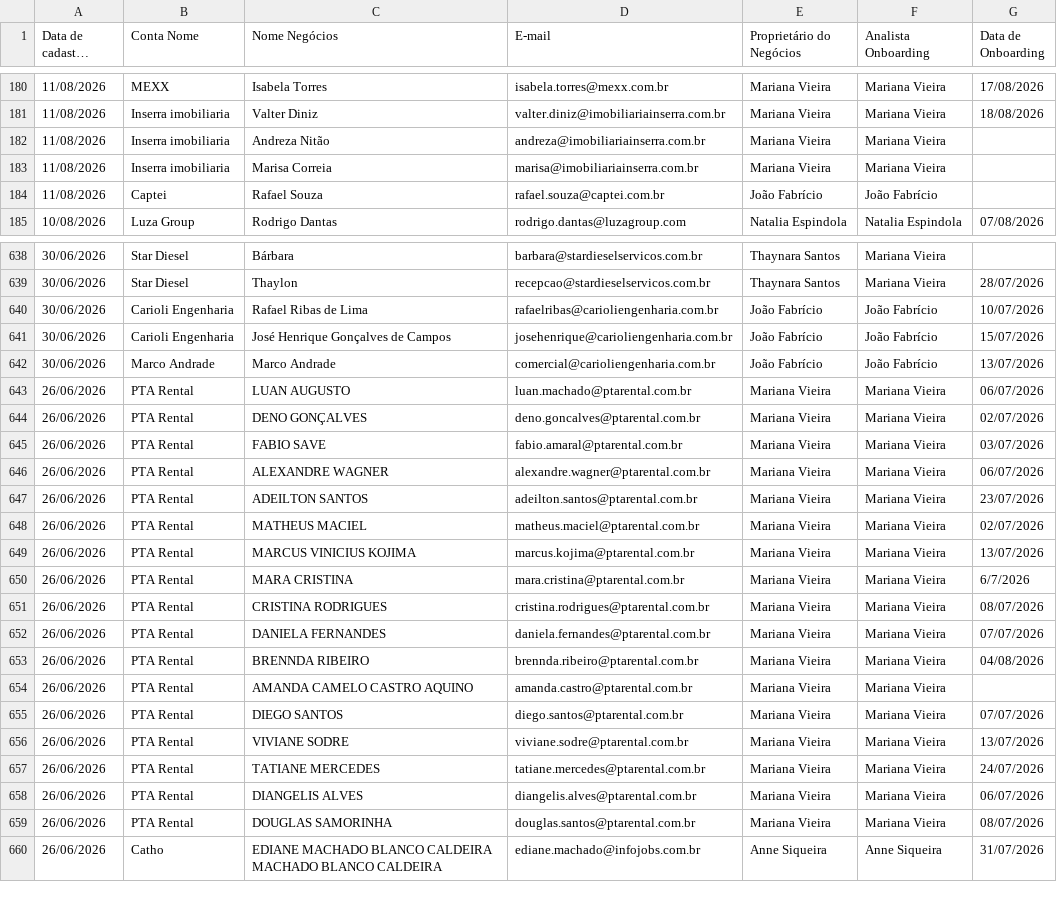
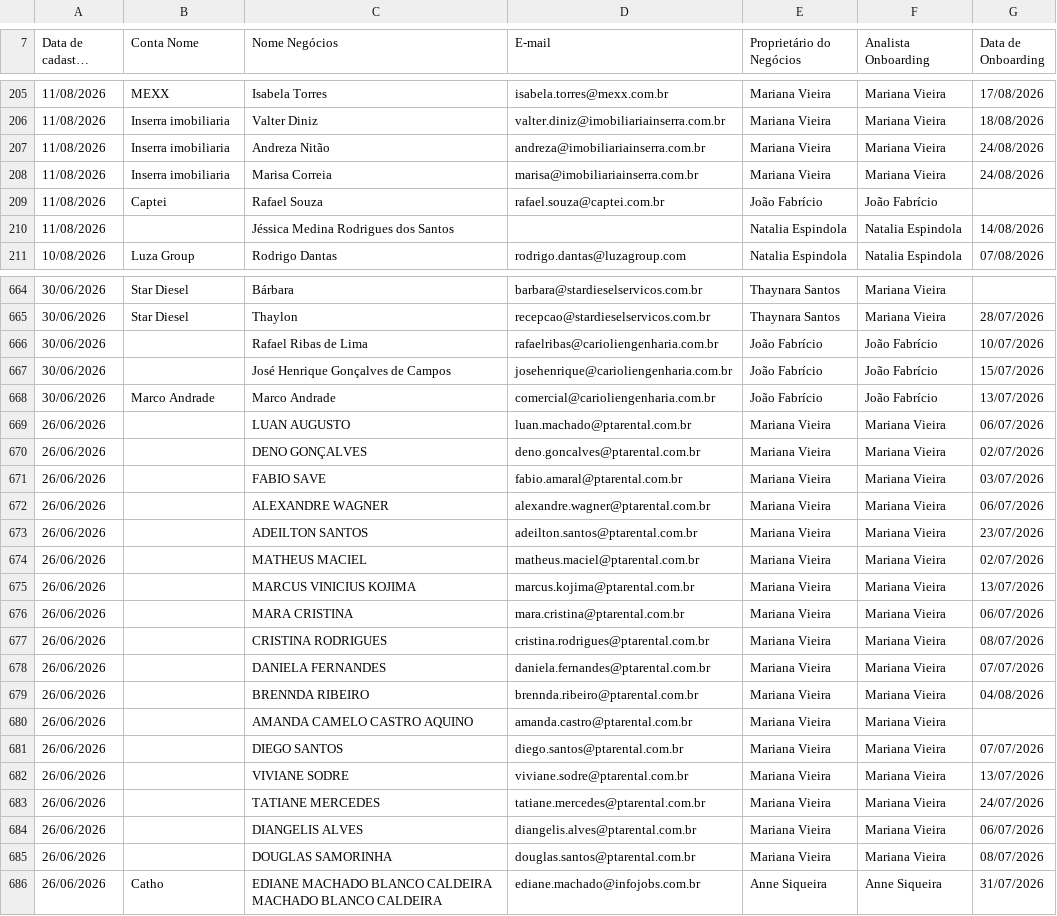
Before and after one commit to thaynarasantos-sketch/Onboardingpipelovers, a CSV file: data/membros.csv, drawn as a sheet; only a part is shown, gaps mark what is left out; long unchanged cells end in …; addresses are those after the commit; the diff covers the shown part only; the diff names each change by its address in the sheet, - before the commit and + after, or states it on an @@ line.

```diff
--- a/data/membros.csv
+++ b/data/membros.csv
-G207:G208 (Data de Onboarding): (empty)
+G207:G208 (Data de Onboarding): 24/08/2026
+row 210: 11/08/2026 |  | Jéssica Medina Rodrigues dos Santos |  | Natalia Espindola | Natalia Espindola | 14/08/2026
-B666:B667 (Conta Nome): Carioli Engenharia
+B666:B667 (Conta Nome): (empty)
-B669:B685 (Conta Nome): PTA Rental
+B669:B685 (Conta Nome): (empty)
-G676 (Data de Onboarding): 6/7/2026
+G676 (Data de Onboarding): 06/07/2026
```
Also changed, not shown: 25 added rows and 43 edited cells elsewhere in this file.
